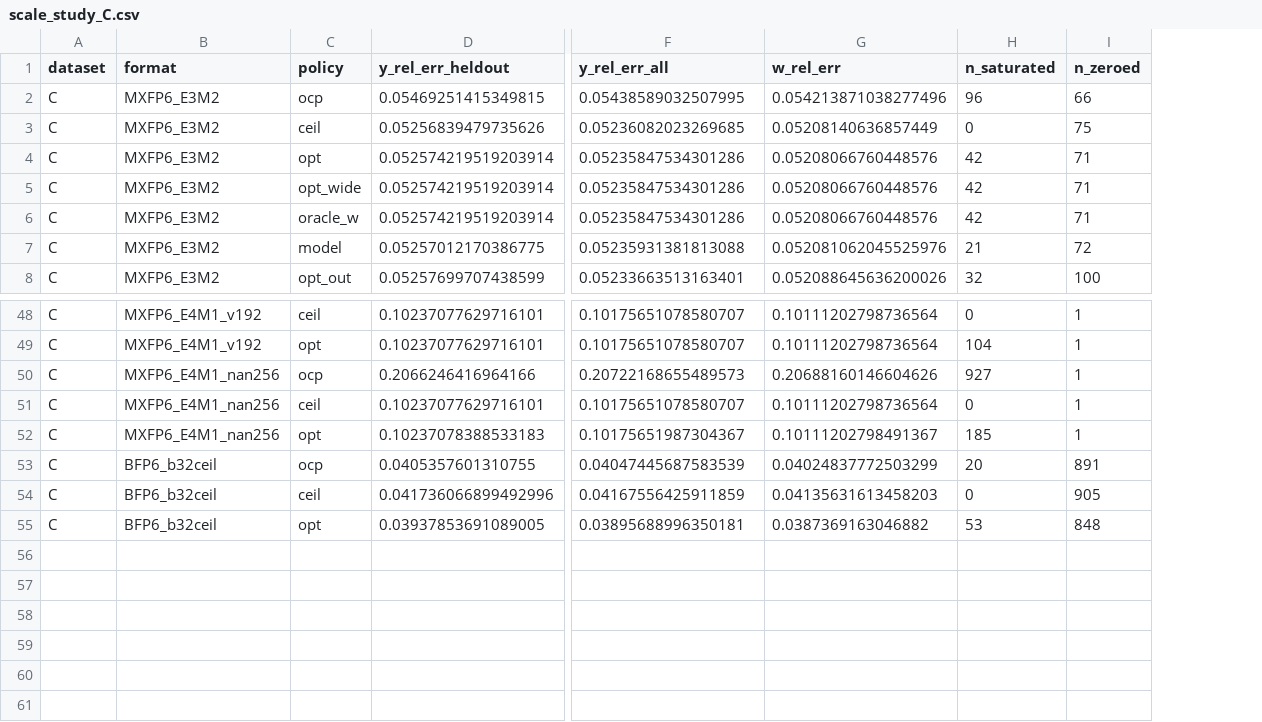
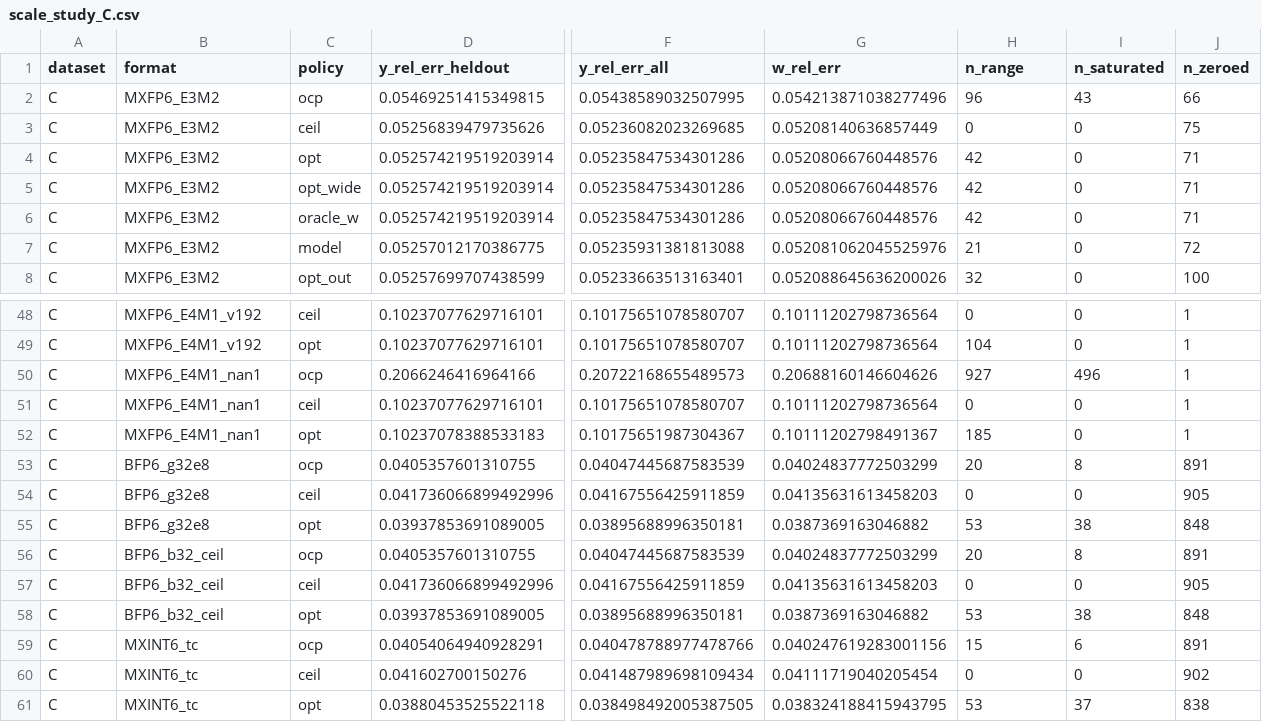
Before and after one commit to Anuj52/cs611-g8, a CSV file: results/scale_study_C.csv, drawn as a sheet; only a part is shown, gaps mark what is left out; addresses are those after the commit; rows hold the shown columns only; the diff names each change by its address in the sheet, - before the commit and + after, or states it on an @@ line.

Commit message:
update for formats.py floor_log2 fix, read course .npz, tie labels
- Edge-case note now reports the fix in formats.py (32530fa); predictor.py
  still uses np.floor(np.log2) (harmless on FP32 data)
- --data accepts assignment_data.npz (W_A..W_E, X_cal) as well as a folder
- Ranking tables apply the D6 tie rule and flag formats with identical
  quantized W (e.g. MXINT6 = BFP6 16|4|5 when all block exponents agree)
- Generated report no longer includes run time (byte-identical reruns)
- README/docstring: frexp is no longer a difference from formats.py
All results on C unchanged; cross-check still 0 differing elements.

```diff
--- a/results/scale_study_C.csv
+++ b/results/scale_study_C.csv
+column I (n_saturated), rows 2-8: 43 | 0 | 0 | 0 | 0 | 0 | 0; rows 48-52: 0 | 0 | 496 | 0 | 0; rows 56-58: 8 | 0 | 38
-H1: n_saturated
+H1: n_range
-B50:B52 (format): MXFP6_E4M1_nan256
+B50:B52 (format): MXFP6_E4M1_nan1
+row 53: C | BFP6_g32e8 | ocp | 0.0405357601310755 | 0.04047445687583539 | 0.04024837772503299 | 20 | 8 | 891
+row 54: C | BFP6_g32e8 | ceil | 0.041736066899492996 | 0.04167556425911859 | 0.04135631613458203 | 0 | 0 | 905
+row 55: C | BFP6_g32e8 | opt | 0.03937853691089005 | 0.03895688996350181 | 0.0387369163046882 | 53 | 38 | 848
-B56:B58 (format): BFP6_b32ceil
+B56:B58 (format): BFP6_b32_ceil
+row 59: C | MXINT6_tc | ocp | 0.04054064940928291 | 0.040478788977478766 | 0.040247619283001156 | 15 | 6 | 891
+row 60: C | MXINT6_tc | ceil | 0.041602700150276 | 0.041487989698109434 | 0.04111719040205454 | 0 | 0 | 902
+row 61: C | MXINT6_tc | opt | 0.03880453525522118 | 0.038498492005387505 | 0.038324188415943795 | 53 | 37 | 838
```
Also changed, not shown: 5 other files.
